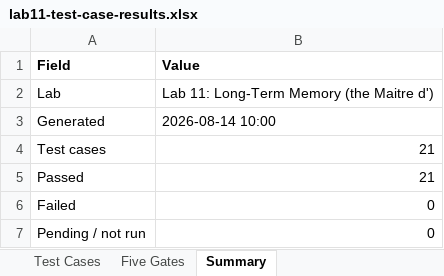
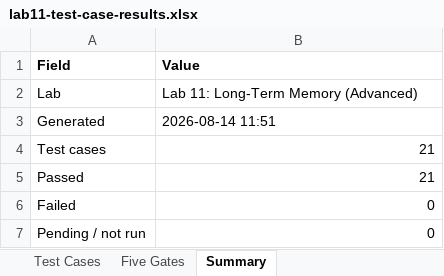
Before and after one commit to CogKnowEdge-Solutions/Orchestration, an Excel workbook: Langchain-Labs/Lab11(Advanced)/lab11-test-case-results.xlsx, sheet Summary, drawn as a sheet; values as stored, in another font and other column widths than the file's, no borders; the diff names each change by its address in the sheet, - before the commit and + after, or states it on an @@ line.

```diff
--- a/Langchain-Labs/Lab11(Advanced)/lab11-test-case-results.xlsx (sheet Summary)
+++ b/Langchain-Labs/Lab11(Advanced)/lab11-test-case-results.xlsx (sheet Summary)
-B2 (Value): Lab 11: Long-Term Memory (the Maitre d')
+B2 (Value): Lab 11: Long-Term Memory (Advanced)
-B3 (Value): 2026-08-14 10:00
+B3 (Value): 2026-08-14 11:51
```
Also changed, not shown: sheet Test Cases, Langchain-Labs/Lab10(Advanced)/lab10-test-case-results.xlsx.
